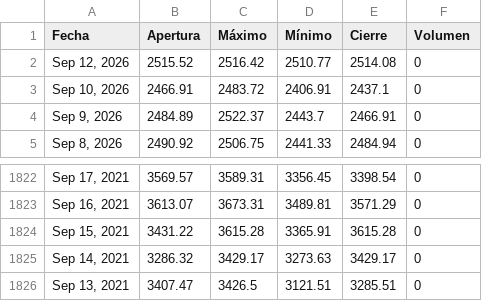
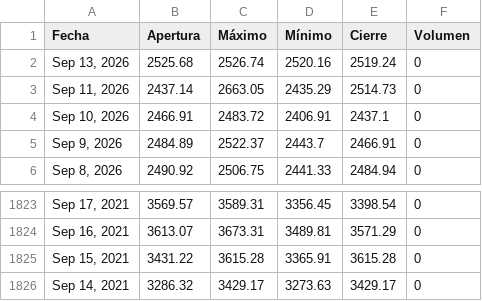
Before and after one commit to ElizabethAlzateM/ProyectoIntegrado5, a CSV file: src/proyecto/static/data/historical.csv, drawn as a sheet; only a part is shown, gaps mark what is left out.

```diff
--- a/src/proyecto/static/data/historical.csv
+++ b/src/proyecto/static/data/historical.csv
@@ -1,3 +1,4 @@
 Fecha,Apertura,Máximo,Mínimo,Cierre,Volumen
-"Sep 12, 2026",2515.52,2516.42,2510.77,2514.08,0
+"Sep 13, 2026",2525.68,2526.74,2520.16,2519.24,0
+"Sep 11, 2026",2437.14,2663.05,2435.29,2514.73,0
 "Sep 10, 2026",2466.91,2483.72,2406.91,2437.1,0
@@ -1825,2 +1826 @@ Fecha,Apertura,Máximo,Mínimo,Cierre,Volumen
 "Sep 14, 2021",3286.32,3429.17,3273.63,3429.17,0
-"Sep 13, 2021",3407.47,3426.5,3121.51,3285.51,0
```
Also changed, not shown: 2 other files.
